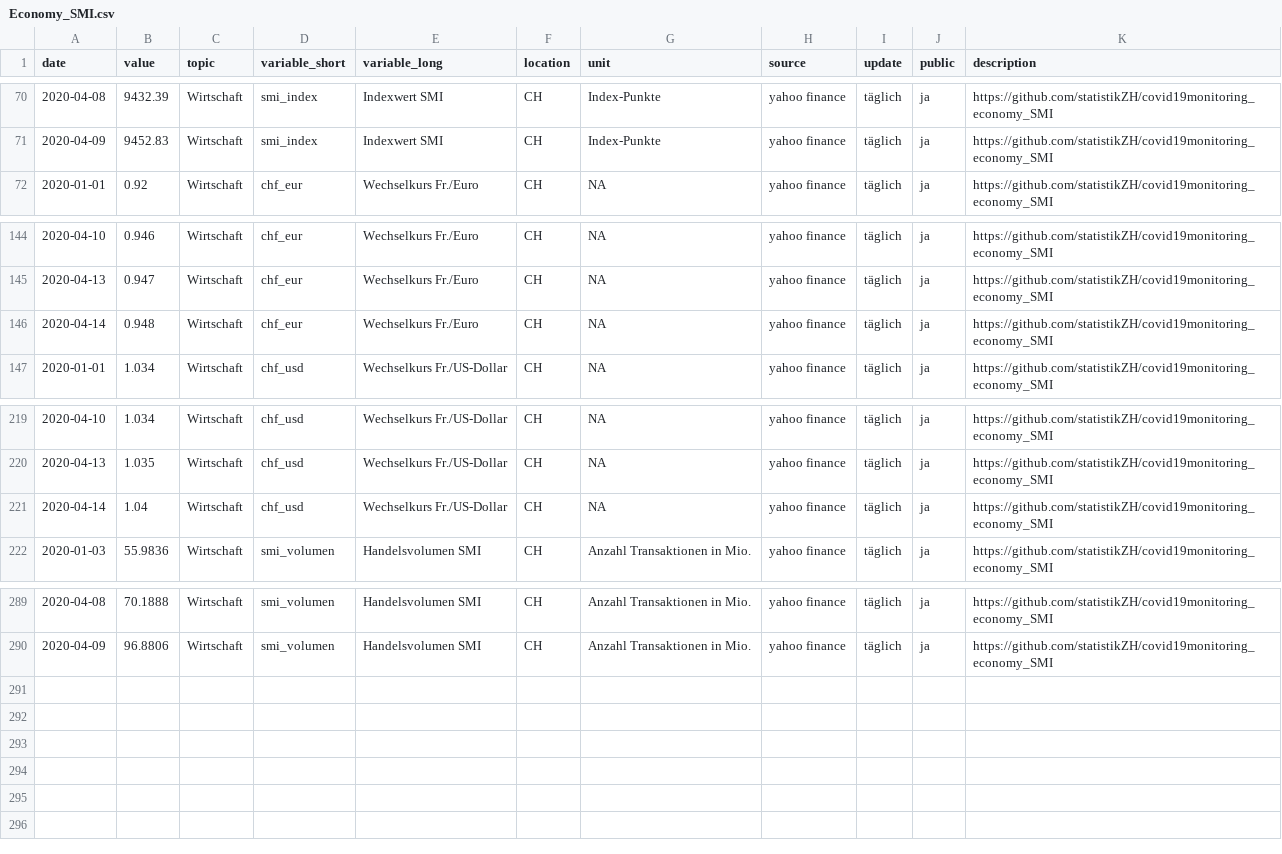
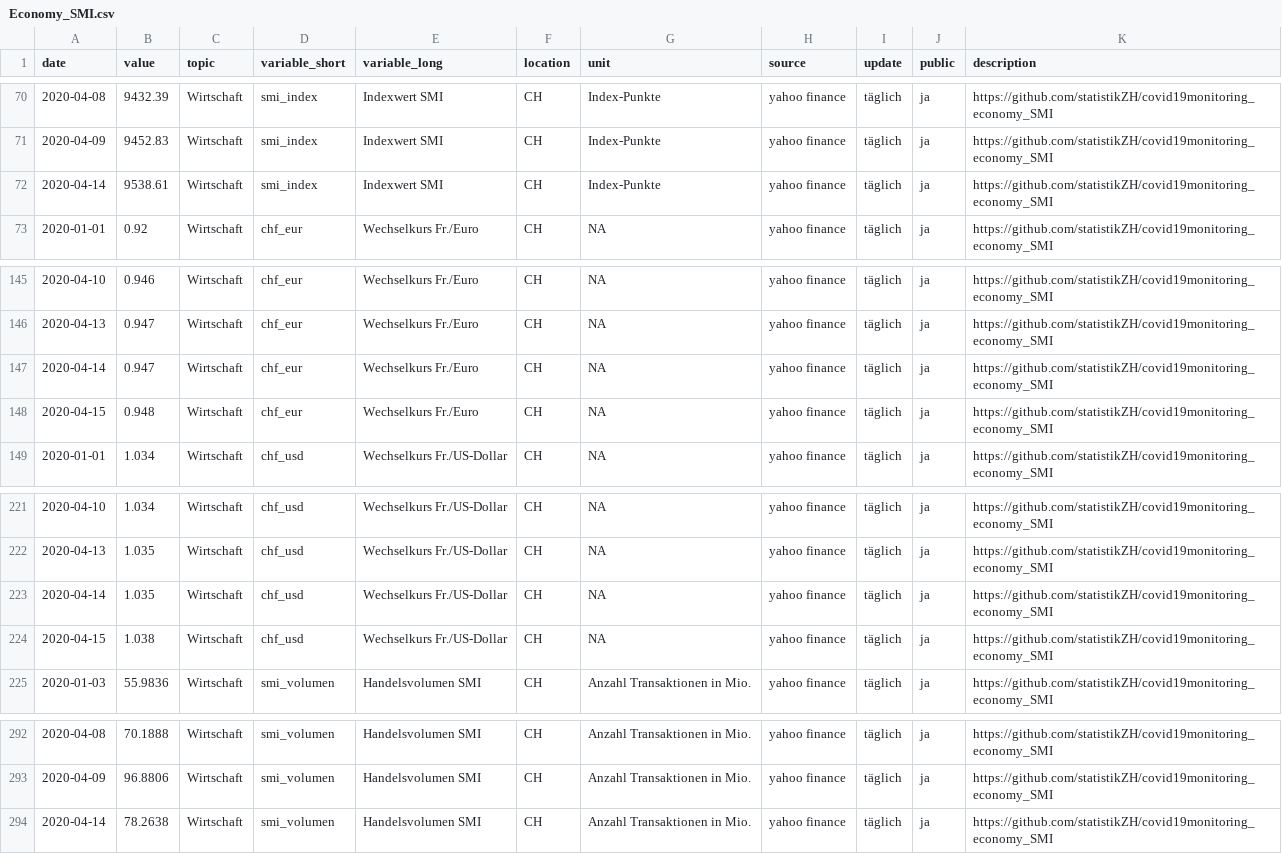
Before and after one commit to statistikZH/covid19monitoring_economy_SMI, a CSV file: Economy_SMI.csv, drawn as a sheet; only a part is shown, gaps mark what is left out.

Commit message:
update 15.4.

```diff
--- a/Economy_SMI.csv
+++ b/Economy_SMI.csv
@@ -71,2 +71,3 @@
 2020-04-09,9452.83,"Wirtschaft","smi_index","Indexwert SMI","CH","Index-Punkte","yahoo finance","täglich","ja","https://github.com/statistikZH/covid19monitoring_economy_SMI"
+2020-04-14,9538.61,"Wirtschaft","smi_index","Indexwert SMI","CH","Index-Punkte","yahoo finance","täglich","ja","https://github.com/statistikZH/covid19monitoring_economy_SMI"
 2020-01-01,0.92,"Wirtschaft","chf_eur","Wechselkurs Fr./Euro","CH",NA,"yahoo finance","täglich","ja","https://github.com/statistikZH/covid19monitoring_economy_SMI"
@@ -145,3 +146,4 @@
 2020-04-13,0.947,"Wirtschaft","chf_eur","Wechselkurs Fr./Euro","CH",NA,"yahoo finance","täglich","ja","https://github.com/statistikZH/covid19monitoring_economy_SMI"
-2020-04-14,0.948,"Wirtschaft","chf_eur","Wechselkurs Fr./Euro","CH",NA,"yahoo finance","täglich","ja","https://github.com/statistikZH/covid19monitoring_economy_SMI"
+2020-04-14,0.947,"Wirtschaft","chf_eur","Wechselkurs Fr./Euro","CH",NA,"yahoo finance","täglich","ja","https://github.com/statistikZH/covid19monitoring_economy_SMI"
+2020-04-15,0.948,"Wirtschaft","chf_eur","Wechselkurs Fr./Euro","CH",NA,"yahoo finance","täglich","ja","https://github.com/statistikZH/covid19monitoring_economy_SMI"
 2020-01-01,1.034,"Wirtschaft","chf_usd","Wechselkurs Fr./US-Dollar","CH",NA,"yahoo finance","täglich","ja","https://github.com/statistikZH/covid19monitoring_economy_SMI"
@@ -220,3 +222,4 @@
 2020-04-13,1.035,"Wirtschaft","chf_usd","Wechselkurs Fr./US-Dollar","CH",NA,"yahoo finance","täglich","ja","https://github.com/statistikZH/covid19monitoring_economy_SMI"
-2020-04-14,1.04,"Wirtschaft","chf_usd","Wechselkurs Fr./US-Dollar","CH",NA,"yahoo finance","täglich","ja","https://github.com/statistikZH/covid19monitoring_economy_SMI"
+2020-04-14,1.035,"Wirtschaft","chf_usd","Wechselkurs Fr./US-Dollar","CH",NA,"yahoo finance","täglich","ja","https://github.com/statistikZH/covid19monitoring_economy_SMI"
+2020-04-15,1.038,"Wirtschaft","chf_usd","Wechselkurs Fr./US-Dollar","CH",NA,"yahoo finance","täglich","ja","https://github.com/statistikZH/covid19monitoring_economy_SMI"
 2020-01-03,55.9836,"Wirtschaft","smi_volumen","Handelsvolumen SMI","CH","Anzahl Transaktionen in Mio.","yahoo finance","täglich","ja","https://github.com/statistikZH/covid19monitoring_economy_SMI"
@@ -290 +293,2 @@
 2020-04-09,96.8806,"Wirtschaft","smi_volumen","Handelsvolumen SMI","CH","Anzahl Transaktionen in Mio.","yahoo finance","täglich","ja","https://github.com/statistikZH/covid19monitoring_economy_SMI"
+2020-04-14,78.2638,"Wirtschaft","smi_volumen","Handelsvolumen SMI","CH","Anzahl Transaktionen in Mio.","yahoo finance","täglich","ja","https://github.com/statistikZH/covid19monitoring_economy_SMI"
```
